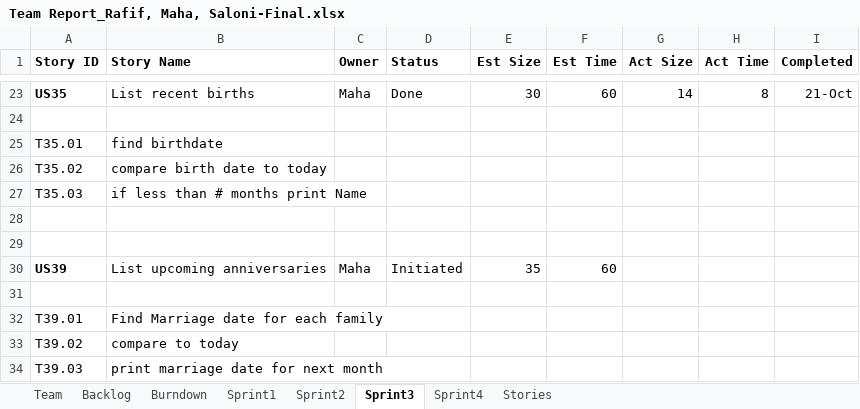
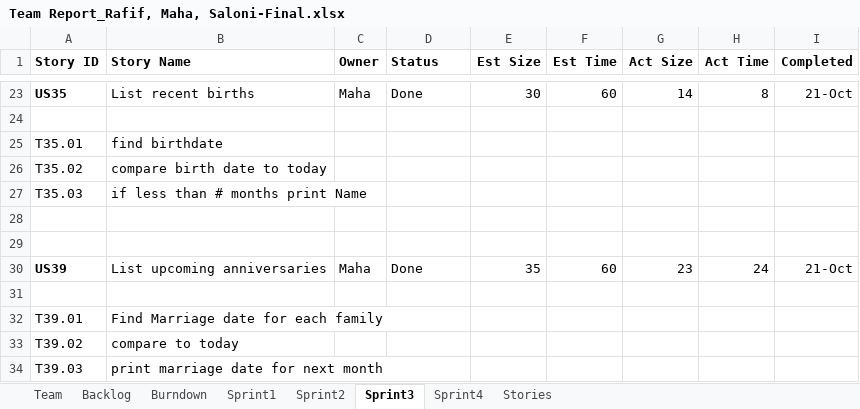
Before and after one commit to Malidrisi/SSW-555-GEDCOM, an Excel workbook: Team Report_Rafif, Maha, Saloni-Final.xlsx, sheet Sprint3, drawn as a sheet; only a part is shown, gaps mark what is left out; values as stored, in another font and other column widths than the file's, no borders; the diff names each change by its address in the sheet, - before the commit and + after, or states it on an @@ line.

Commit message:
Updated sprint 3 sheet

```diff
--- a/Team Report_Rafif, Maha, Saloni-Final.xlsx (sheet Sprint3)
+++ b/Team Report_Rafif, Maha, Saloni-Final.xlsx (sheet Sprint3)
-D30 (Status): Initiated
+D30 (Status): Done
-G30 (Act Size): (empty)
+G30 (Act Size): 23
-H30 (Act Time): (empty)
+H30 (Act Time): 24
-I30 (Completed): (empty)
+I30 (Completed): 21-Oct
```
Also changed, not shown: charts or pictures.
